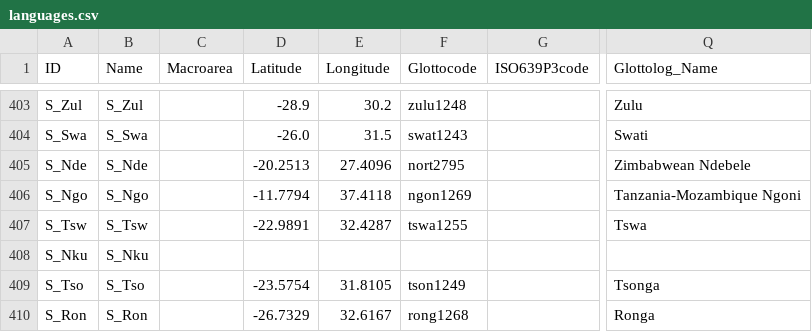
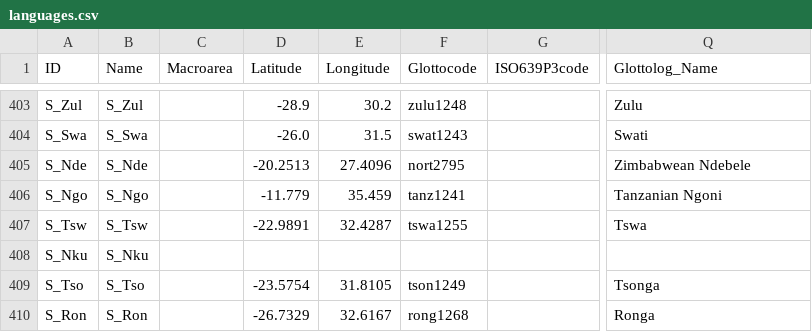
Before and after one commit to phlorest/defilippo_et_al2012, a CSV file: cldf/languages.csv, drawn as a sheet; only a part is shown, gaps mark what is left out; the diff names each change by its address in the sheet, - before the commit and + after, or states it on an @@ line.

```diff
--- a/cldf/languages.csv
+++ b/cldf/languages.csv
-D406 (Latitude): -11.7794
+D406 (Latitude): -11.779
-E406 (Longitude): 37.4118
+E406 (Longitude): 35.459
-F406 (Glottocode): ngon1269
+F406 (Glottocode): tanz1241
-Q406 (Glottolog_Name): Tanzania-Mozambique Ngoni
+Q406 (Glottolog_Name): Tanzanian Ngoni
```
Also changed, not shown: 5 other files.
